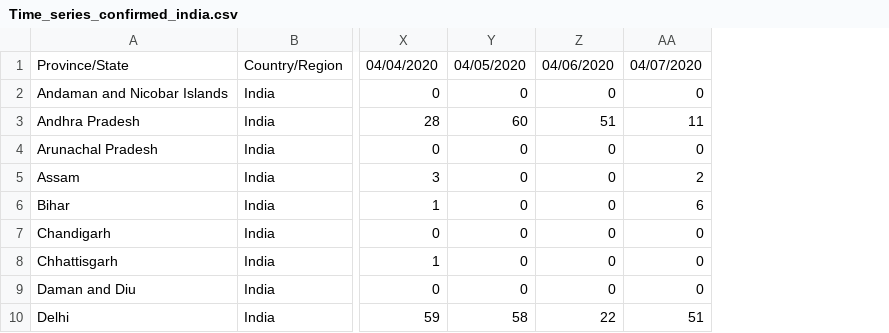
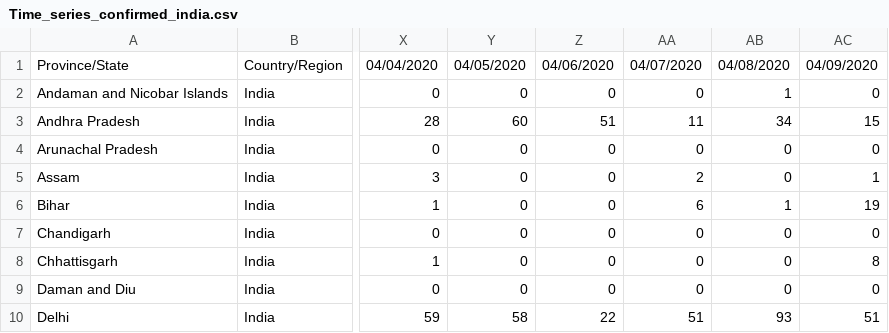
Before and after one commit to Prabindas001/COVID-19, a CSV file: Time_series_confirmed_india.csv, drawn as a sheet; only a part is shown, gaps mark what is left out; the diff names each change by its address in the sheet, - before the commit and + after, or states it on an @@ line.

Commit message:
10th april

```diff
--- a/Time_series_confirmed_india.csv
+++ b/Time_series_confirmed_india.csv
+column AB, rows 1-10: 04/08/2020 | 1 | 34 | 0 | 0 | 1 | 0 | 0 | 0 | 93
+column AC, rows 1-10: 04/09/2020 | 0 | 15 | 0 | 1 | 19 | 0 | 8 | 0 | 51
```
